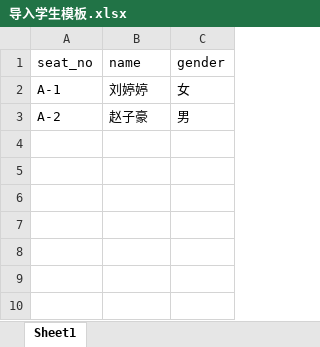
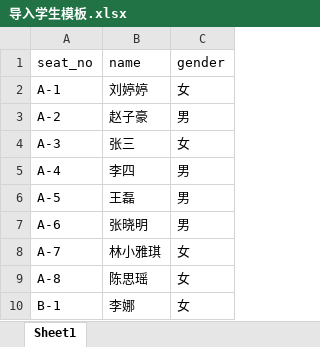
Before and after one commit to lucasli0121/smart_school_web, an Excel workbook: 导入学生模板.xlsx, sheet Sheet1, drawn as a sheet; values as stored, in another font and other column widths than the file's, no borders; the diff names each change by its address in the sheet, - before the commit and + after, or states it on an @@ line.

```diff
--- a/导入学生模板.xlsx (sheet Sheet1)
+++ b/导入学生模板.xlsx (sheet Sheet1)
+row 4: A-3 | 张三 | 女
+row 5: A-4 | 李四 | 男
+row 6: A-5 | 王磊 | 男
+row 7: A-6 | 张晓明 | 男
+row 8: A-7 | 林小雅琪 | 女
+row 9: A-8 | 陈思瑶 | 女
+row 10: B-1 | 李娜 | 女
```
Also changed, not shown: 导入设备模板.xlsx, 10 other files.
